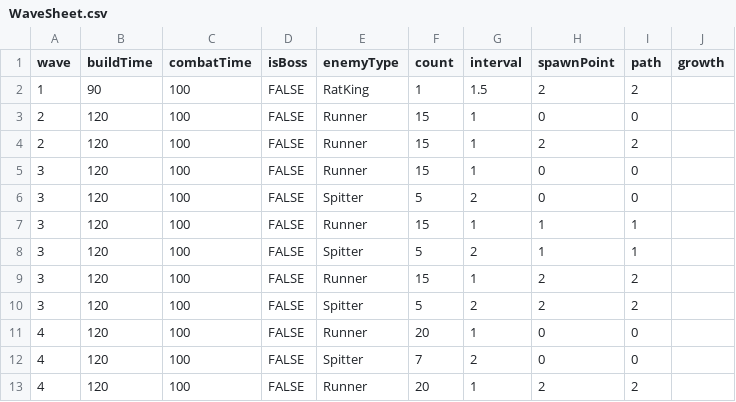
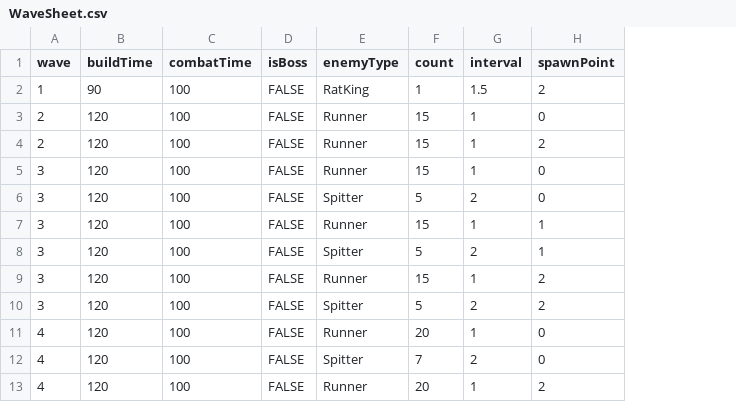
Before and after one commit to Vinhnq19/AGU301_G2, a CSV file: Docs/WaveSheet.csv, drawn as a sheet; only a part is shown; the diff names each change by its address in the sheet, - before the commit and + after, or states it on an @@ line.

Commit message:
Drop path and growth columns from wave schema (path auto-derives from spawn point)

```diff
--- a/Docs/WaveSheet.csv
+++ b/Docs/WaveSheet.csv
-column I (path), rows 2-13: 2 | 0 | 2 | 0 | 0 | 1 | 1 | 2 | 2 | 0 | 0 | 2
-column J (growth), empty
```
Also changed, not shown: 3 other files.
